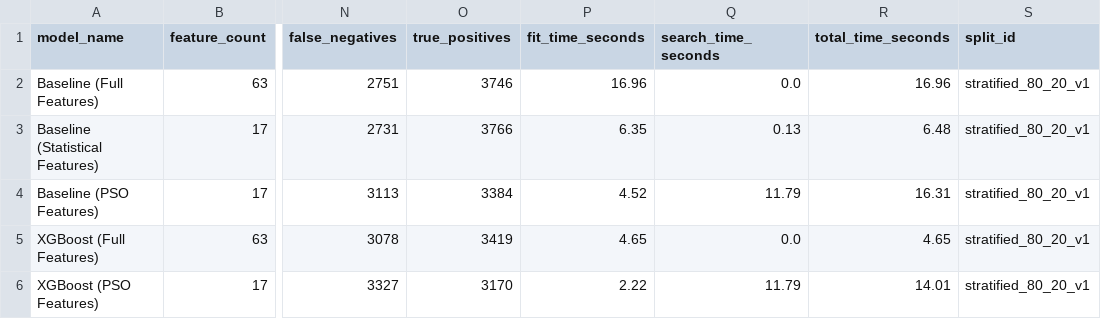
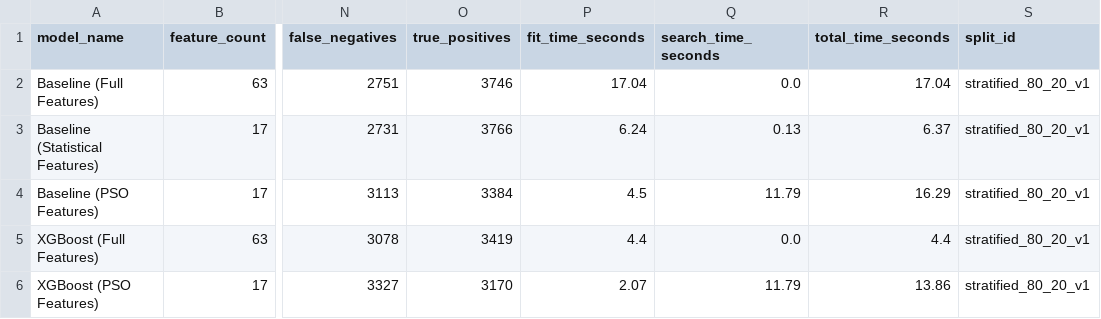
Before and after one commit to hayd6/Global, a CSV file: outputs/powerbi/metrics_comparison.csv, drawn as a sheet; only a part is shown, gaps mark what is left out; the diff names each change by its address in the sheet, - before the commit and + after, or states it on an @@ line.

```diff
--- a/outputs/powerbi/metrics_comparison.csv
+++ b/outputs/powerbi/metrics_comparison.csv
-P2 (fit_time_seconds): 16.96
+P2 (fit_time_seconds): 17.04
-R2 (total_time_seconds): 16.96
+R2 (total_time_seconds): 17.04
-P3 (fit_time_seconds): 6.35
+P3 (fit_time_seconds): 6.24
-R3 (total_time_seconds): 6.48
+R3 (total_time_seconds): 6.37
-P4 (fit_time_seconds): 4.52
+P4 (fit_time_seconds): 4.5
-R4 (total_time_seconds): 16.31
+R4 (total_time_seconds): 16.29
-P5 (fit_time_seconds): 4.65
+P5 (fit_time_seconds): 4.4
-R5 (total_time_seconds): 4.65
+R5 (total_time_seconds): 4.4
-P6 (fit_time_seconds): 2.22
+P6 (fit_time_seconds): 2.07
-R6 (total_time_seconds): 14.01
+R6 (total_time_seconds): 13.86
```
Also changed, not shown: 9 other files.
